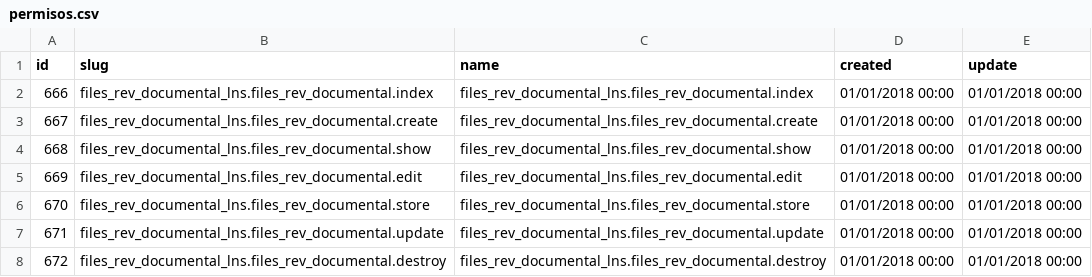
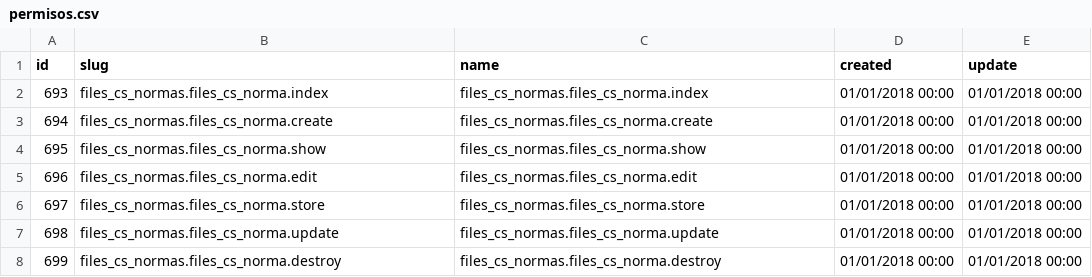
Before and after one commit to linares82/ambiental, a CSV file: permisos.csv, drawn as a sheet.

```diff
--- a/permisos.csv
+++ b/permisos.csv
@@ -1,8 +1,8 @@
 id,slug,name,created,update
-666,files_rev_documental_lns.files_rev_documental.index,files_rev_documental_lns.files_rev_documental.index,01/01/2018 00:00,01/01/2018 00:00
-667,files_rev_documental_lns.files_rev_documental.create,files_rev_documental_lns.files_rev_documental.create,01/01/2018 00:00,01/01/2018 00:00
-668,files_rev_documental_lns.files_rev_documental.show,files_rev_documental_lns.files_rev_documental.show,01/01/2018 00:00,01/01/2018 00:00
-669,files_rev_documental_lns.files_rev_documental.edit,files_rev_documental_lns.files_rev_documental.edit,01/01/2018 00:00,01/01/2018 00:00
-670,files_rev_documental_lns.files_rev_documental.store,files_rev_documental_lns.files_rev_documental.store,01/01/2018 00:00,01/01/2018 00:00
-671,files_rev_documental_lns.files_rev_documental.update,files_rev_documental_lns.files_rev_documental.update,01/01/2018 00:00,01/01/2018 00:00
-672,files_rev_documental_lns.files_rev_documental.destroy,files_rev_documental_lns.files_rev_documental.destroy,01/01/2018 00:00,01/01/2018 00:00
+693,files_cs_normas.files_cs_norma.index,files_cs_normas.files_cs_norma.index,01/01/2018 00:00,01/01/2018 00:00
+694,files_cs_normas.files_cs_norma.create,files_cs_normas.files_cs_norma.create,01/01/2018 00:00,01/01/2018 00:00
+695,files_cs_normas.files_cs_norma.show,files_cs_normas.files_cs_norma.show,01/01/2018 00:00,01/01/2018 00:00
+696,files_cs_normas.files_cs_norma.edit,files_cs_normas.files_cs_norma.edit,01/01/2018 00:00,01/01/2018 00:00
+697,files_cs_normas.files_cs_norma.store,files_cs_normas.files_cs_norma.store,01/01/2018 00:00,01/01/2018 00:00
+698,files_cs_normas.files_cs_norma.update,files_cs_normas.files_cs_norma.update,01/01/2018 00:00,01/01/2018 00:00
+699,files_cs_normas.files_cs_norma.destroy,files_cs_normas.files_cs_norma.destroy,01/01/2018 00:00,01/01/2018 00:00
```
Also changed, not shown: 26 other files.
